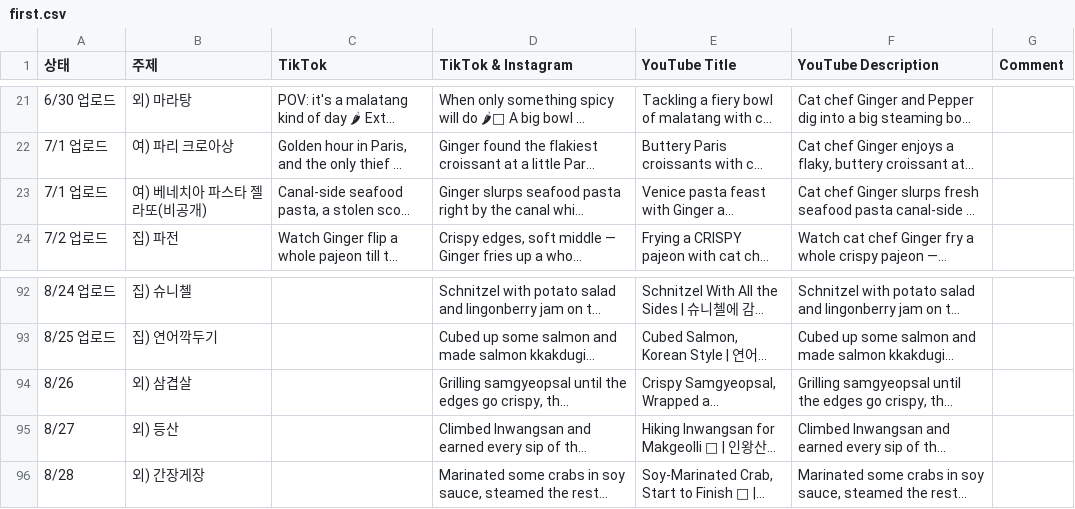
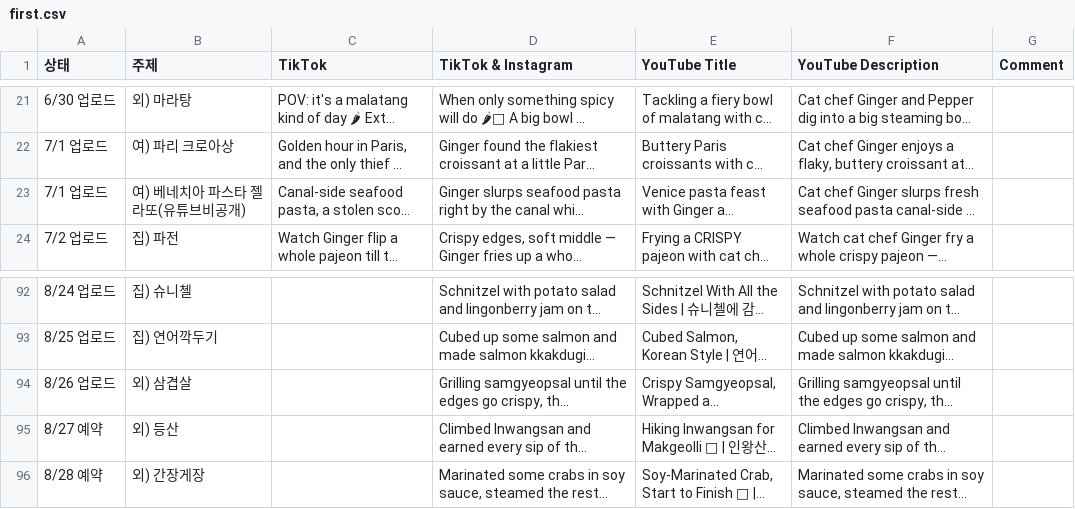
Before and after one commit to nyongtube/nyongtube.github.io, a CSV file: first.csv, drawn as a sheet; only a part is shown, gaps mark what is left out; long unchanged cells end in …; the diff names each change by its address in the sheet, - before the commit and + after, or states it on an @@ line.

```diff
--- a/first.csv
+++ b/first.csv
-B23 (주제): 여) 베네치아 파스타 젤라또(비공개)
+B23 (주제): 여) 베네치아 파스타 젤라또(유튜브비공개)
-A94 (상태): 8/26
+A94 (상태): 8/26 업로드
-A95 (상태): 8/27
+A95 (상태): 8/27 예약
-A96 (상태): 8/28
+A96 (상태): 8/28 예약
```
